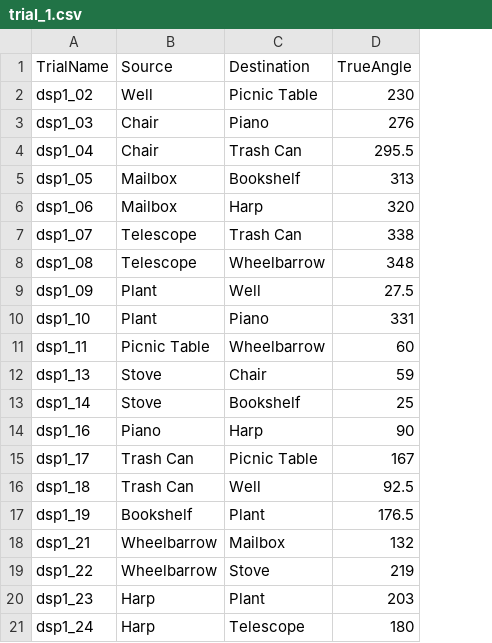
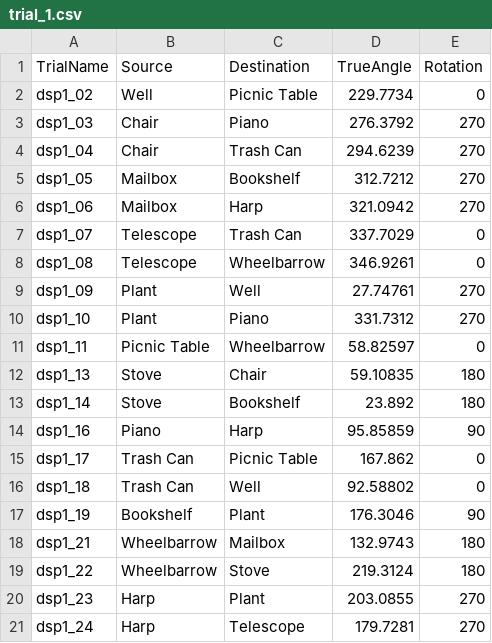
Before and after one commit to greasycat/NewDesktopDSP, a CSV file: extra/trial_1.csv, drawn as a sheet; the diff names each change by its address in the sheet, - before the commit and + after, or states it on an @@ line.

```diff
--- a/extra/trial_1.csv
+++ b/extra/trial_1.csv
+column E (Rotation), rows 2-21: 0 | 270 | 270 | 270 | 270 | 0 | 0 | 270 | 270 | 0 | 180 | 180 | 90 | 0 | 0 | 90 | 180 | 180 | 270 | 270
-D2 (TrueAngle): 230
+D2 (TrueAngle): 229.7734
-D3 (TrueAngle): 276
+D3 (TrueAngle): 276.3792
-D4 (TrueAngle): 295.5
+D4 (TrueAngle): 294.6239
-D5 (TrueAngle): 313
+D5 (TrueAngle): 312.7212
-D6 (TrueAngle): 320
+D6 (TrueAngle): 321.0942
-D7 (TrueAngle): 338
+D7 (TrueAngle): 337.7029
-D8 (TrueAngle): 348
+D8 (TrueAngle): 346.9261
-D9 (TrueAngle): 27.5
+D9 (TrueAngle): 27.74761
-D10 (TrueAngle): 331
+D10 (TrueAngle): 331.7312
-D11 (TrueAngle): 60
+D11 (TrueAngle): 58.82597
-D12 (TrueAngle): 59
+D12 (TrueAngle): 59.10835
-D13 (TrueAngle): 25
+D13 (TrueAngle): 23.892
-D14 (TrueAngle): 90
+D14 (TrueAngle): 95.85859
-D15 (TrueAngle): 167
+D15 (TrueAngle): 167.862
-D16 (TrueAngle): 92.5
+D16 (TrueAngle): 92.58802
-D17 (TrueAngle): 176.5
+D17 (TrueAngle): 176.3046
-D18 (TrueAngle): 132
+D18 (TrueAngle): 132.9743
-D19 (TrueAngle): 219
+D19 (TrueAngle): 219.3124
-D20 (TrueAngle): 203
+D20 (TrueAngle): 203.0855
-D21 (TrueAngle): 180
+D21 (TrueAngle): 179.7281
```
Also changed, not shown: extra/trial_2.csv, learning_paths.csv, 6 other files.
